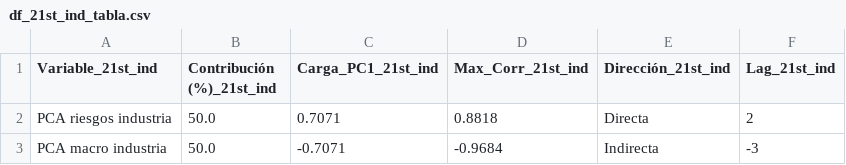
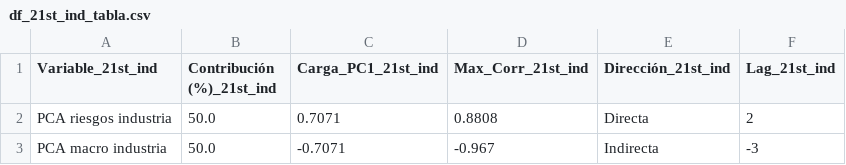
Before and after one commit to LuisaOGH/TFM_archivos, a CSV file: df_21st_ind_tabla.csv, drawn as a sheet.

Commit message:
Actualizando df_21st_ind_tabla.csv desde Colab

```diff
--- a/df_21st_ind_tabla.csv
+++ b/df_21st_ind_tabla.csv
@@ -1,3 +1,3 @@
 Variable_21st_ind,Contribución (%)_21st_ind,Carga_PC1_21st_ind,Max_Corr_21st_ind,Dirección_21st_ind,Lag_21st_ind
-PCA riesgos industria,50.0,0.7071,0.8818,Directa,2
-PCA macro industria,50.0,-0.7071,-0.9684,Indirecta,-3
+PCA riesgos industria,50.0,0.7071,0.8808,Directa,2
+PCA macro industria,50.0,-0.7071,-0.967,Indirecta,-3
```
